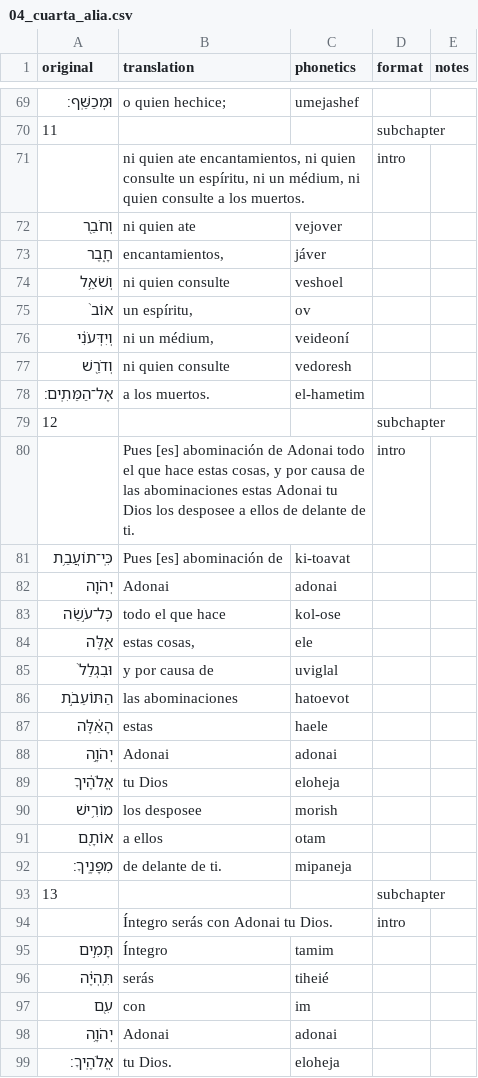
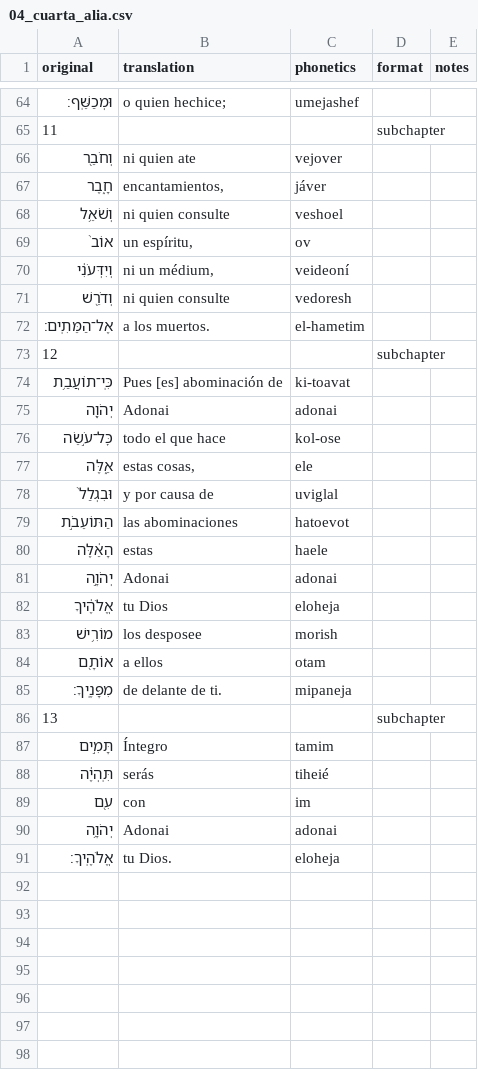
Before and after one commit to jonyMarino/torah_translations, a CSV file: texts/deuteronomy/shoftim/04_cuarta_alia.csv, drawn as a sheet; only a part is shown, gaps mark what is left out; the diff covers the shown part only; the diff names each change by its address in the sheet, - before the commit and + after, or states it on an @@ line.

```diff
--- a/texts/deuteronomy/shoftim/04_cuarta_alia.csv
+++ b/texts/deuteronomy/shoftim/04_cuarta_alia.csv
-row 71:  | ni quien ate encantamientos, ni quien consulte un espíritu, ni un médium, ni quien consulte a los muertos. |  | intro
-row 80:  | Pues [es] abominación de Adonai todo el que hace estas cosas, y por causa de las abominaciones estas Adonai tu Dios los desposee a ellos de delante de ti. |  | intro
-row 94:  | Íntegro serás con Adonai tu Dios. |  | intro
```
Also changed, not shown: 5 removed rows and 3 edited cells elsewhere in this file, 1 other file.
